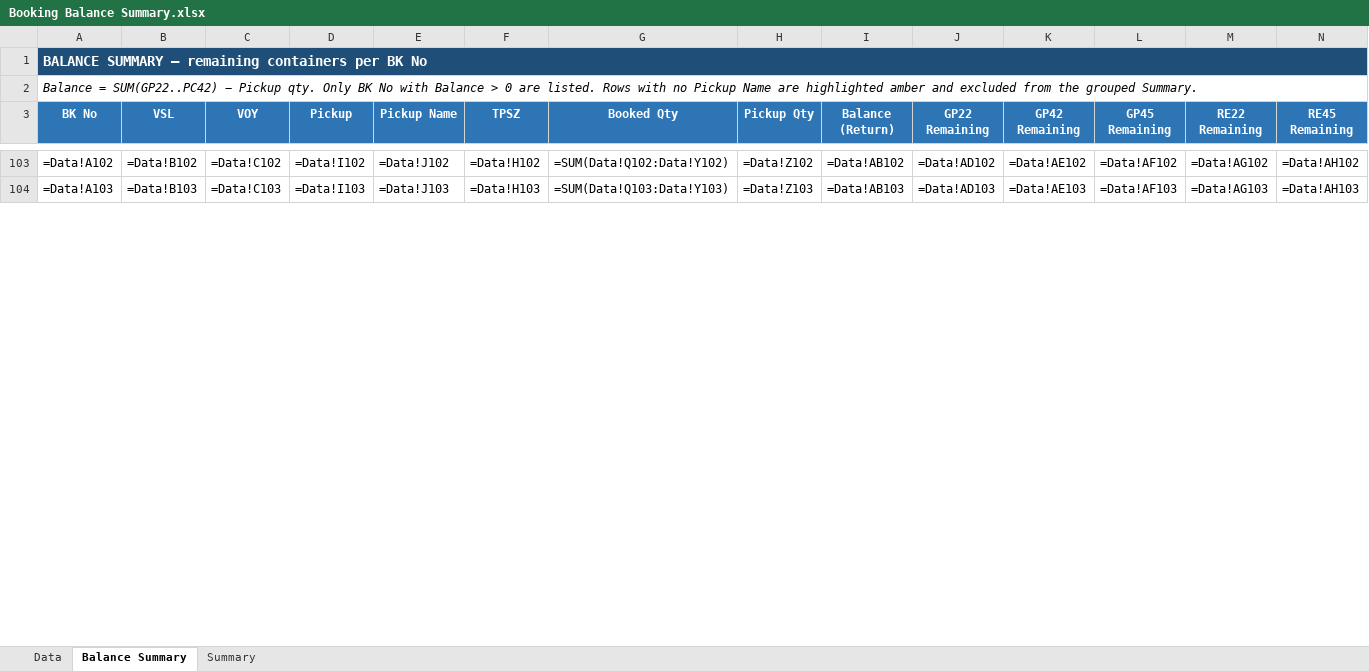
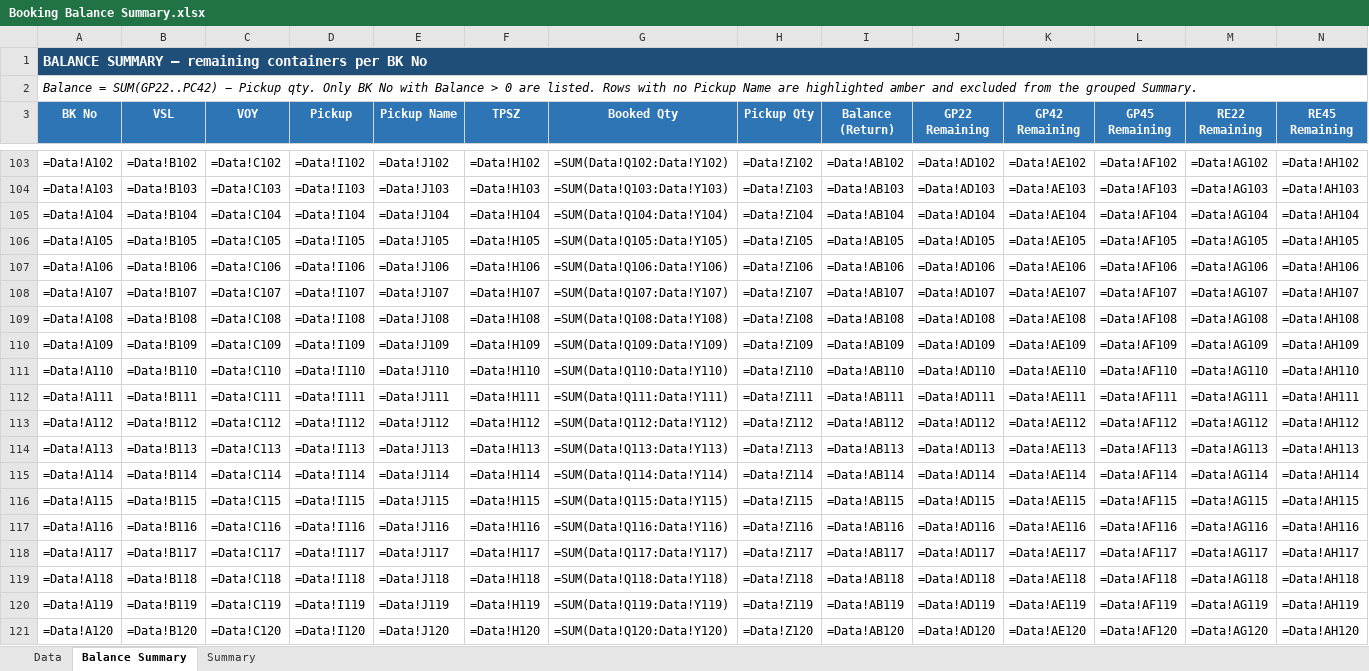
Before and after one commit to sirichai1265/booking-balance-dashboard, an Excel workbook: output/Booking Balance Summary.xlsx, sheet Balance Summary, drawn as a sheet; only a part is shown, gaps mark what is left out; values as stored, in another font and other column widths than the file's, no borders; formulas without a stored value are shown as written; rows hold the shown columns only; the diff covers the shown part only; the diff names each change by its address in the sheet, - before the commit and + after, or states it on an @@ line.

```diff
--- a/output/Booking Balance Summary.xlsx (sheet Balance Summary)
+++ b/output/Booking Balance Summary.xlsx (sheet Balance Summary)
+row 105: =Data!A104 | =Data!B104 | =Data!C104 | =Data!I104 | =Data!J104 | =Data!H104 | =SUM(Data!Q104:Data!Y104) | =Data!Z104 | =Data!AB104 | =Data!AD104 | =Data!AE104 | =Data!AF104 | =Data!AG104 | =Data!AH104
+row 106: =Data!A105 | =Data!B105 | =Data!C105 | =Data!I105 | =Data!J105 | =Data!H105 | =SUM(Data!Q105:Data!Y105) | =Data!Z105 | =Data!AB105 | =Data!AD105 | =Data!AE105 | =Data!AF105 | =Data!AG105 | =Data!AH105
+row 107: =Data!A106 | =Data!B106 | =Data!C106 | =Data!I106 | =Data!J106 | =Data!H106 | =SUM(Data!Q106:Data!Y106) | =Data!Z106 | =Data!AB106 | =Data!AD106 | =Data!AE106 | =Data!AF106 | =Data!AG106 | =Data!AH106
+row 108: =Data!A107 | =Data!B107 | =Data!C107 | =Data!I107 | =Data!J107 | =Data!H107 | =SUM(Data!Q107:Data!Y107) | =Data!Z107 | =Data!AB107 | =Data!AD107 | =Data!AE107 | =Data!AF107 | =Data!AG107 | =Data!AH107
+row 109: =Data!A108 | =Data!B108 | =Data!C108 | =Data!I108 | =Data!J108 | =Data!H108 | =SUM(Data!Q108:Data!Y108) | =Data!Z108 | =Data!AB108 | =Data!AD108 | =Data!AE108 | =Data!AF108 | =Data!AG108 | =Data!AH108
+row 110: =Data!A109 | =Data!B109 | =Data!C109 | =Data!I109 | =Data!J109 | =Data!H109 | =SUM(Data!Q109:Data!Y109) | =Data!Z109 | =Data!AB109 | =Data!AD109 | =Data!AE109 | =Data!AF109 | =Data!AG109 | =Data!AH109
+row 111: =Data!A110 | =Data!B110 | =Data!C110 | =Data!I110 | =Data!J110 | =Data!H110 | =SUM(Data!Q110:Data!Y110) | =Data!Z110 | =Data!AB110 | =Data!AD110 | =Data!AE110 | =Data!AF110 | =Data!AG110 | =Data!AH110
+row 112: =Data!A111 | =Data!B111 | =Data!C111 | =Data!I111 | =Data!J111 | =Data!H111 | =SUM(Data!Q111:Data!Y111) | =Data!Z111 | =Data!AB111 | =Data!AD111 | =Data!AE111 | =Data!AF111 | =Data!AG111 | =Data!AH111
+row 113: =Data!A112 | =Data!B112 | =Data!C112 | =Data!I112 | =Data!J112 | =Data!H112 | =SUM(Data!Q112:Data!Y112) | =Data!Z112 | =Data!AB112 | =Data!AD112 | =Data!AE112 | =Data!AF112 | =Data!AG112 | =Data!AH112
+row 114: =Data!A113 | =Data!B113 | =Data!C113 | =Data!I113 | =Data!J113 | =Data!H113 | =SUM(Data!Q113:Data!Y113) | =Data!Z113 | =Data!AB113 | =Data!AD113 | =Data!AE113 | =Data!AF113 | =Data!AG113 | =Data!AH113
+row 115: =Data!A114 | =Data!B114 | =Data!C114 | =Data!I114 | =Data!J114 | =Data!H114 | =SUM(Data!Q114:Data!Y114) | =Data!Z114 | =Data!AB114 | =Data!AD114 | =Data!AE114 | =Data!AF114 | =Data!AG114 | =Data!AH114
+row 116: =Data!A115 | =Data!B115 | =Data!C115 | =Data!I115 | =Data!J115 | =Data!H115 | =SUM(Data!Q115:Data!Y115) | =Data!Z115 | =Data!AB115 | =Data!AD115 | =Data!AE115 | =Data!AF115 | =Data!AG115 | =Data!AH115
+row 117: =Data!A116 | =Data!B116 | =Data!C116 | =Data!I116 | =Data!J116 | =Data!H116 | =SUM(Data!Q116:Data!Y116) | =Data!Z116 | =Data!AB116 | =Data!AD116 | =Data!AE116 | =Data!AF116 | =Data!AG116 | =Data!AH116
+row 118: =Data!A117 | =Data!B117 | =Data!C117 | =Data!I117 | =Data!J117 | =Data!H117 | =SUM(Data!Q117:Data!Y117) | =Data!Z117 | =Data!AB117 | =Data!AD117 | =Data!AE117 | =Data!AF117 | =Data!AG117 | =Data!AH117
+row 119: =Data!A118 | =Data!B118 | =Data!C118 | =Data!I118 | =Data!J118 | =Data!H118 | =SUM(Data!Q118:Data!Y118) | =Data!Z118 | =Data!AB118 | =Data!AD118 | =Data!AE118 | =Data!AF118 | =Data!AG118 | =Data!AH118
+row 120: =Data!A119 | =Data!B119 | =Data!C119 | =Data!I119 | =Data!J119 | =Data!H119 | =SUM(Data!Q119:Data!Y119) | =Data!Z119 | =Data!AB119 | =Data!AD119 | =Data!AE119 | =Data!AF119 | =Data!AG119 | =Data!AH119
+row 121: =Data!A120 | =Data!B120 | =Data!C120 | =Data!I120 | =Data!J120 | =Data!H120 | =SUM(Data!Q120:Data!Y120) | =Data!Z120 | =Data!AB120 | =Data!AD120 | =Data!AE120 | =Data!AF120 | =Data!AG120 | =Data!AH120
```
Also changed, not shown: 83 added rows and 12 edited cells elsewhere in this sheet, sheet Data, output/bkg pending - B.C. DEPOT CO.,LTD. ( Bang-Na KM.18).xlsx, output/bkg pending - HAST Logistics Co.,Ltd.xlsx, 8 other files.
